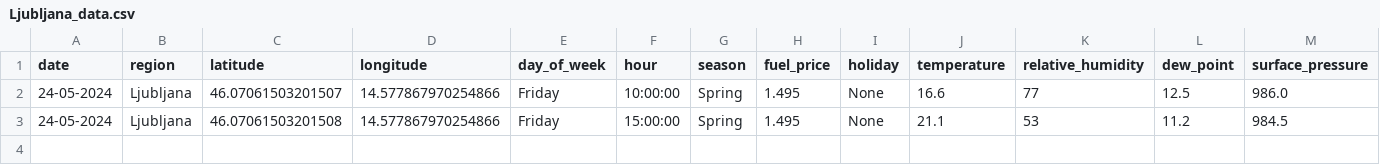
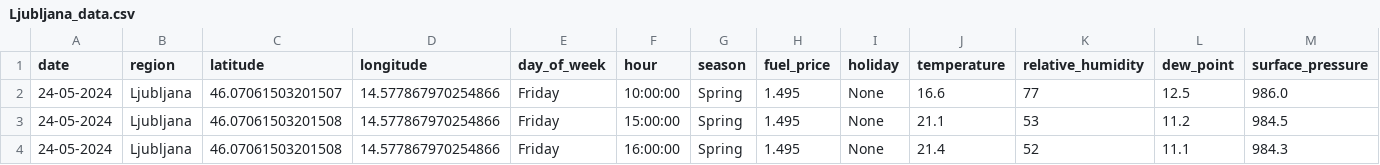
Before and after one commit to ChiefPatrik/trafficPredictions, a CSV file: data/merged/Ljubljana_data.csv, drawn as a sheet; only a part is shown; rows hold the shown columns only; the diff names each change by its address in the sheet, - before the commit and + after, or states it on an @@ line.

```diff
--- a/data/merged/Ljubljana_data.csv
+++ b/data/merged/Ljubljana_data.csv
+row 4: 24-05-2024 | Ljubljana | 46.07061503201508 | 14.577867970254866 | Friday | 16:00:00 | Spring | 1.495 | None | 21.4 | 52 | 11.1 | 984.3
```
Also changed, not shown: data/merged/Kozina_data.csv, data/merged/Pomurska_data.csv, 4 other files.
